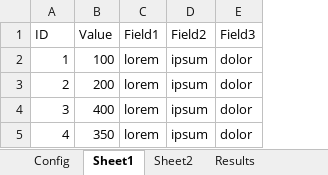
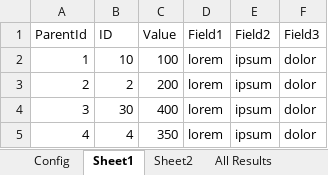
Before and after one commit to john-watt-com/windowsforms-recon, an Excel workbook: ExcelVBA/ReconMacro.xlsm, sheet Sheet1, drawn as a sheet; values as stored, in another font and other column widths than the file's, no borders; table styles not drawn; addresses are those after the commit; the diff names each change by its address in the sheet, - before the commit and + after, or states it on an @@ line.

Commit message:
add parentid, split results

```diff
--- a/ExcelVBA/ReconMacro.xlsm (sheet Sheet1)
+++ b/ExcelVBA/ReconMacro.xlsm (sheet Sheet1)
-sheet tab: Results
+sheet tab: All Results
+column A (ParentId), rows 2-5: 1 | 2 | 3 | 4
-B2 (ID): 1
+B2 (ID): 10
-B4 (ID): 3
+B4 (ID): 30
```
Also changed, not shown: sheet All Results, sheet Sheet2, sheet Config, other sheet tabs, 4 other files.
